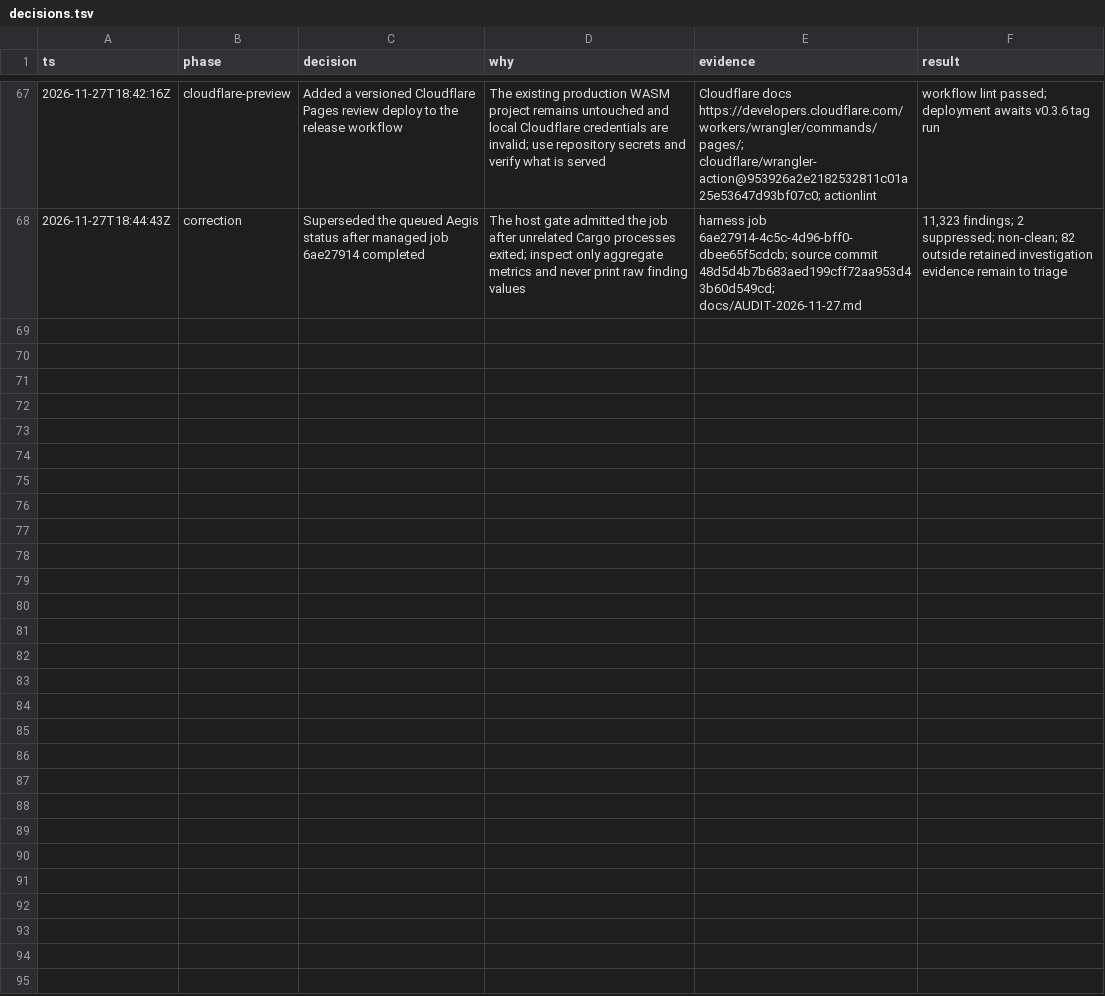
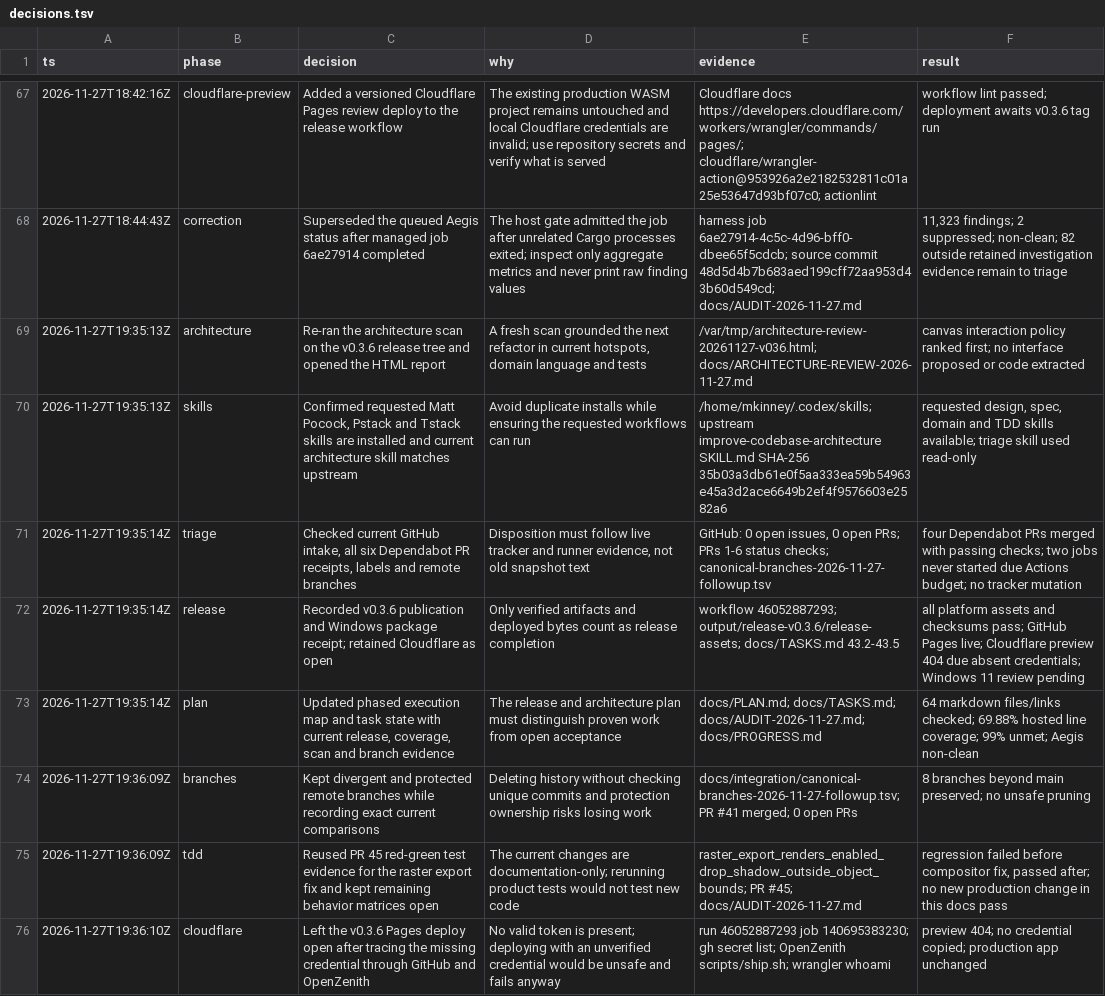
Before and after one commit to aliasfoxkde/FireCraft-CraftAnything-Experiment, a TSV file: .audit/decisions.tsv, drawn as a sheet; only a part is shown, gaps mark what is left out; the diff names each change by its address in the sheet, - before the commit and + after, or states it on an @@ line.

Commit message:
docs: record v0.3.6 release and audit receipts (#50)
Co-authored-by: Michael Kinney <aliasfoxkde@gmail.com>

```diff
--- a/.audit/decisions.tsv
+++ b/.audit/decisions.tsv
+row 69: 2026-11-27T19:35:13Z | architecture | Re-ran the architecture scan on the v0.3.6 release tree and opened the HTML report | A fresh scan grounded the next refactor in current hotspots, domain language and tests | /var/tmp/architecture-review-20261127-v036.html; docs/ARCHITECTURE-REVIEW-2026-11-27.md | canvas interaction policy ranked first; no interface proposed or code extracted
+row 70: 2026-11-27T19:35:13Z | skills | Confirmed requested Matt Pocock, Pstack and Tstack skills are installed and current architecture skill matches upstream | Avoid duplicate installs while ensuring the requested workflows can run | /home/mkinney/.codex/skills; upstream improve-codebase-architecture SKILL.md SHA-256 35b03a3db61e0f5aa333ea59b54963e45a3d2ace6649b2ef4f9576603e2582a6 | requested design, spec, domain and TDD skills available; triage skill used read-only
+row 71: 2026-11-27T19:35:14Z | triage | Checked current GitHub intake, all six Dependabot PR receipts, labels and remote branches | Disposition must follow live tracker and runner evidence, not old snapshot text | GitHub: 0 open issues, 0 open PRs; PRs 1-6 status checks; canonical-branches-2026-11-27-followup.tsv | four Dependabot PRs merged with passing checks; two jobs never started due Actions budget; no tracker mutation
+row 72: 2026-11-27T19:35:14Z | release | Recorded v0.3.6 publication and Windows package receipt; retained Cloudflare as open | Only verified artifacts and deployed bytes count as release completion | workflow 46052887293; output/release-v0.3.6/release-assets; docs/TASKS.md 43.2-43.5 | all platform assets and checksums pass; GitHub Pages live; Cloudflare preview 404 due absent credentials; Windows 11 review pending
+row 73: 2026-11-27T19:35:14Z | plan | Updated phased execution map and task state with current release, coverage, scan and branch evidence | The release and architecture plan must distinguish proven work from open acceptance | docs/PLAN.md; docs/TASKS.md; docs/AUDIT-2026-11-27.md; docs/PROGRESS.md | 64 markdown files/links checked; 69.88% hosted line coverage; 99% unmet; Aegis non-clean
+row 74: 2026-11-27T19:36:09Z | branches | Kept divergent and protected remote branches while recording exact current comparisons | Deleting history without checking unique commits and protection ownership risks losing work | docs/integration/canonical-branches-2026-11-27-followup.tsv; PR #41 merged; 0 open PRs | 8 branches beyond main preserved; no unsafe pruning
+row 75: 2026-11-27T19:36:09Z | tdd | Reused PR 45 red-green test evidence for the raster export fix and kept remaining behavior matrices open | The current changes are documentation-only; rerunning product tests would not test new code | raster_export_renders_enabled_drop_shadow_outside_object_bounds; PR #45; docs/AUDIT-2026-11-27.md | regression failed before compositor fix, passed after; no new production change in this docs pass
+row 76: 2026-11-27T19:36:10Z | cloudflare | Left the v0.3.6 Pages deploy open after tracing the missing credential through GitHub and OpenZenith | No valid token is present; deploying with an unverified credential would be unsafe and fails anyway | run 46052887293 job 140695383230; gh secret list; OpenZenith scripts/ship.sh; wrangler whoami | preview 404; no credential copied; production app unchanged
```
Also changed, not shown: 9 other files.
